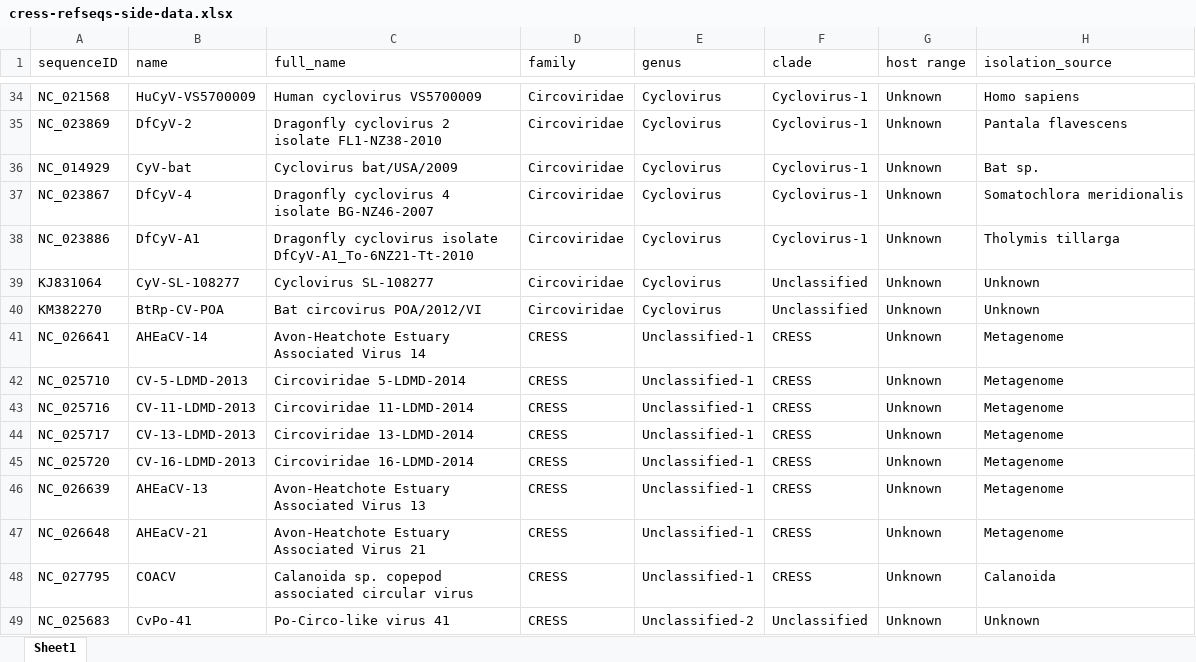
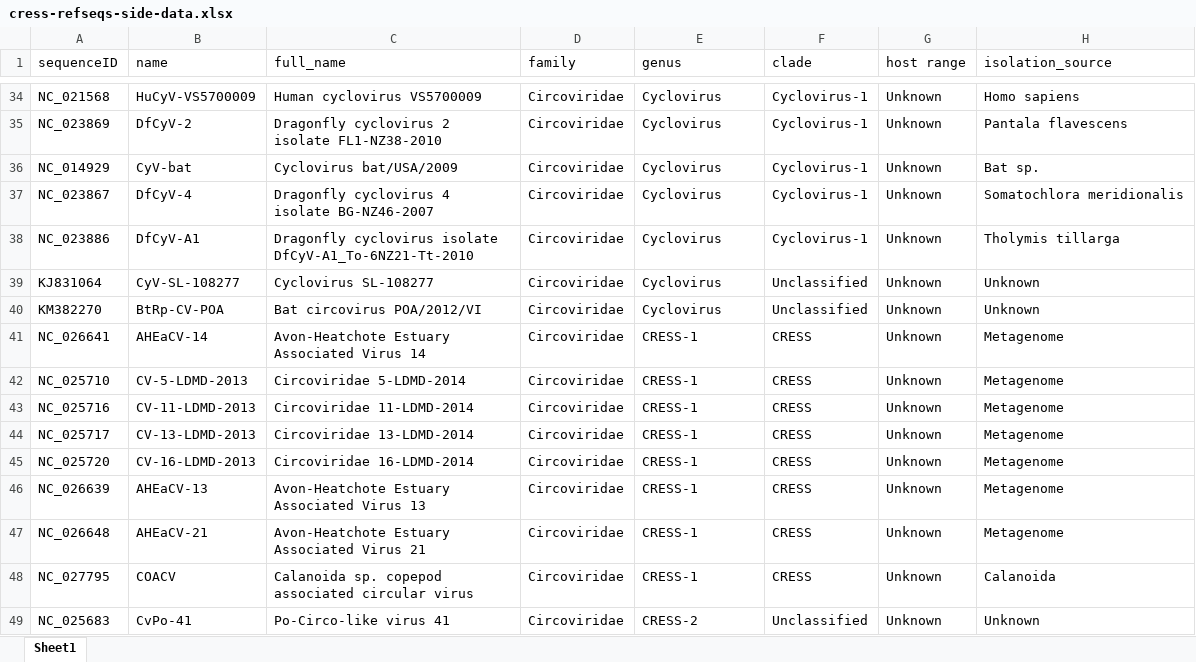
Before and after one commit to giffordlabcvr/CRESS-GLUE, an Excel workbook: tabular/core/cress-refseqs-side-data.xlsx, sheet Sheet1, drawn as a sheet; only a part is shown, gaps mark what is left out; values as stored, in another font and other column widths than the file's, no cell formats; the diff names each change by its address in the sheet, - before the commit and + after, or states it on an @@ line.

Commit message:
Updated tabular data

```diff
--- a/tabular/core/cress-refseqs-side-data.xlsx (sheet Sheet1)
+++ b/tabular/core/cress-refseqs-side-data.xlsx (sheet Sheet1)
-D41:D49 (family): CRESS
+D41:D49 (family): Circoviridae
-E41:E48 (genus): Unclassified-1
+E41:E48 (genus): CRESS-1
-E49 (genus): Unclassified-2
+E49 (genus): CRESS-2
```
Also changed, not shown: cell formats, 3 other files.
